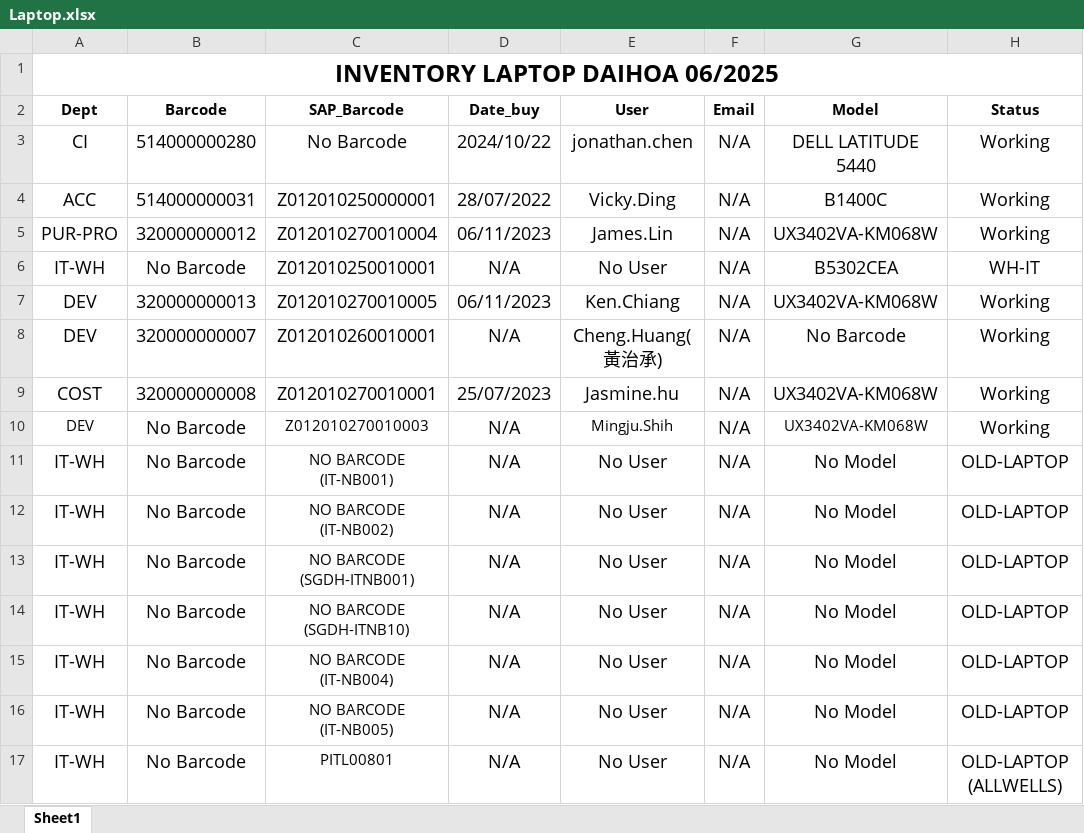
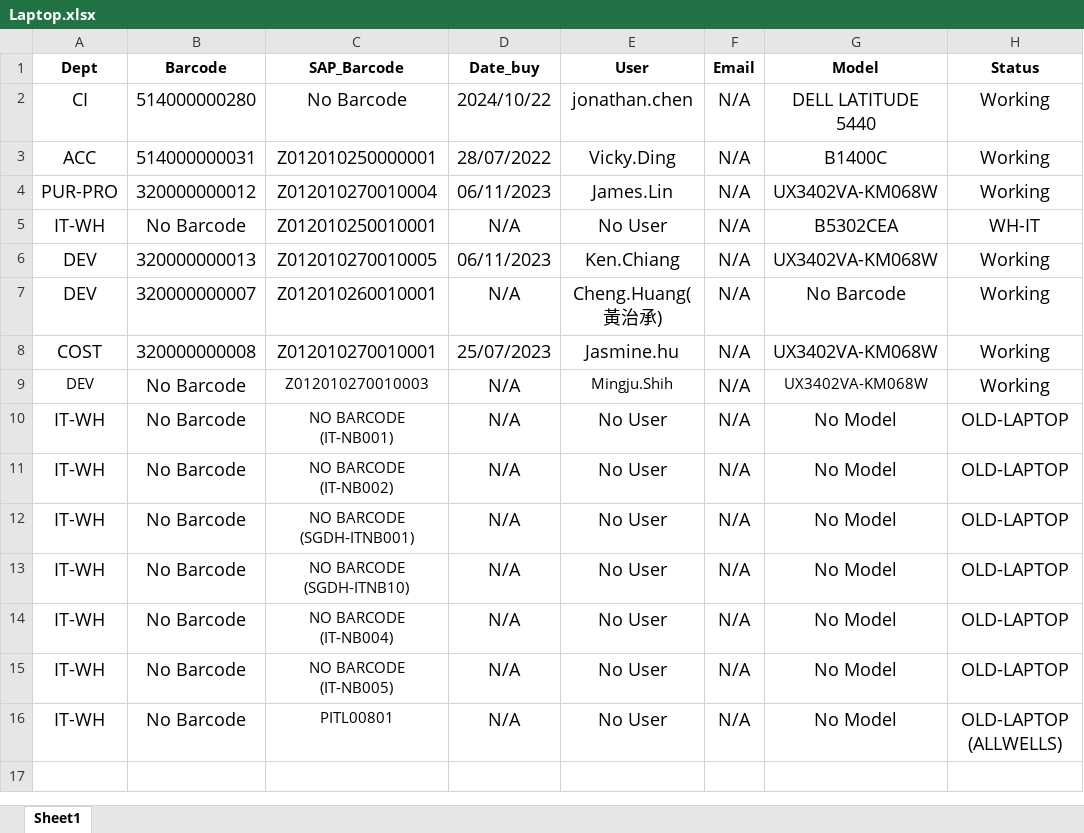
Before and after one commit to devdhit/infra-app, an Excel workbook: src/templates/import/Laptop.xlsx, sheet Sheet1, drawn as a sheet; values as stored, in another font and other column widths than the file's, no borders; the diff names each change by its address in the sheet, - before the commit and + after, or states it on an @@ line.

```diff
--- a/src/templates/import/Laptop.xlsx (sheet Sheet1)
+++ b/src/templates/import/Laptop.xlsx (sheet Sheet1)
-row 1: INVENTORY LAPTOP DAIHOA 06/2025
```
Also changed, not shown: src/templates/import/PC.xlsx, src/templates/import/Printer.xlsx, 22 other files.
